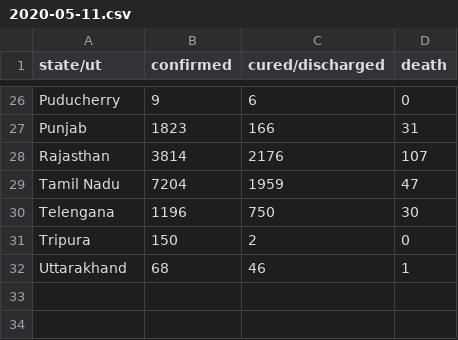
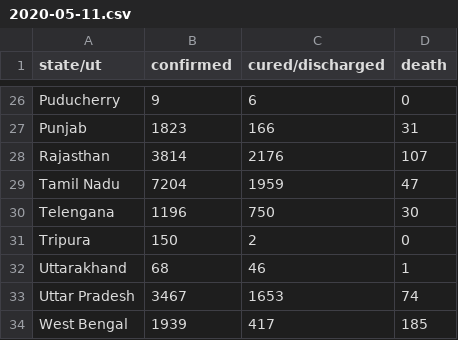
Before and after one commit to bauripalash/ncov-19-india, a CSV file: data/2020-05-11.csv, drawn as a sheet; only a part is shown, gaps mark what is left out.

```diff
--- a/data/2020-05-11.csv
+++ b/data/2020-05-11.csv
@@ -32 +32,3 @@ Tripura,150,2,0
 Uttarakhand,68,46,1
+Uttar Pradesh,3467,1653,74
+West Bengal,1939,417,185
```
Also changed, not shown: 2 other files.
